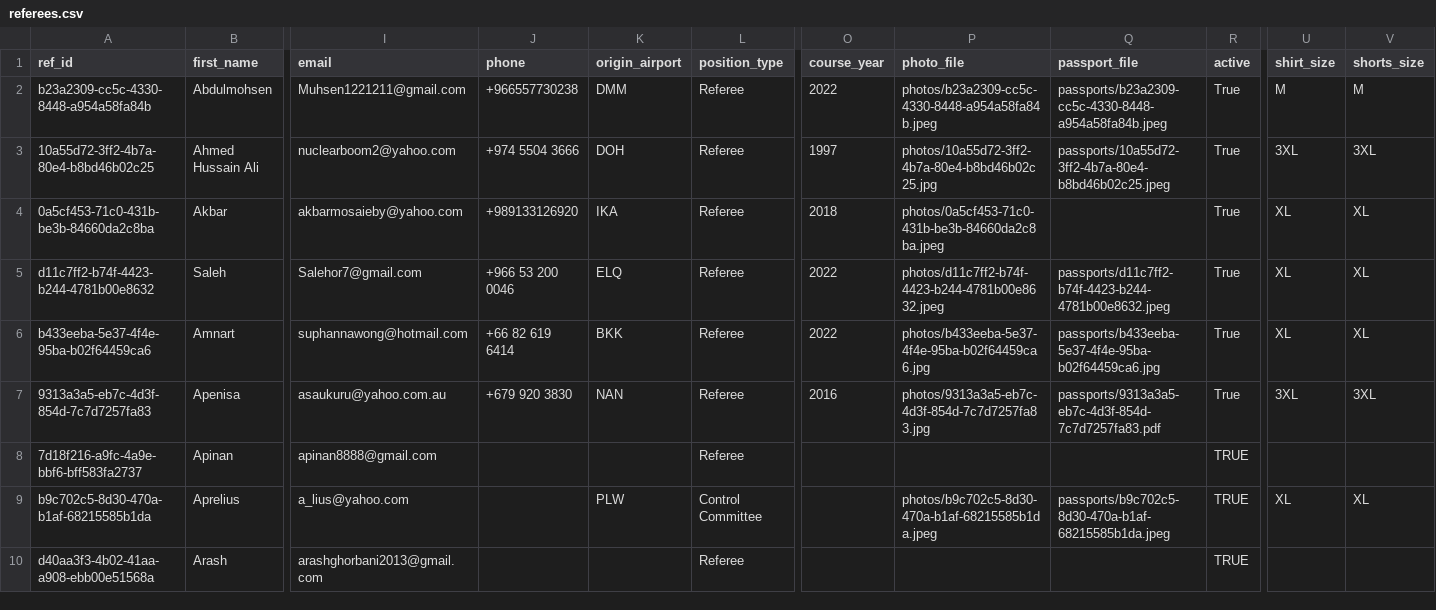
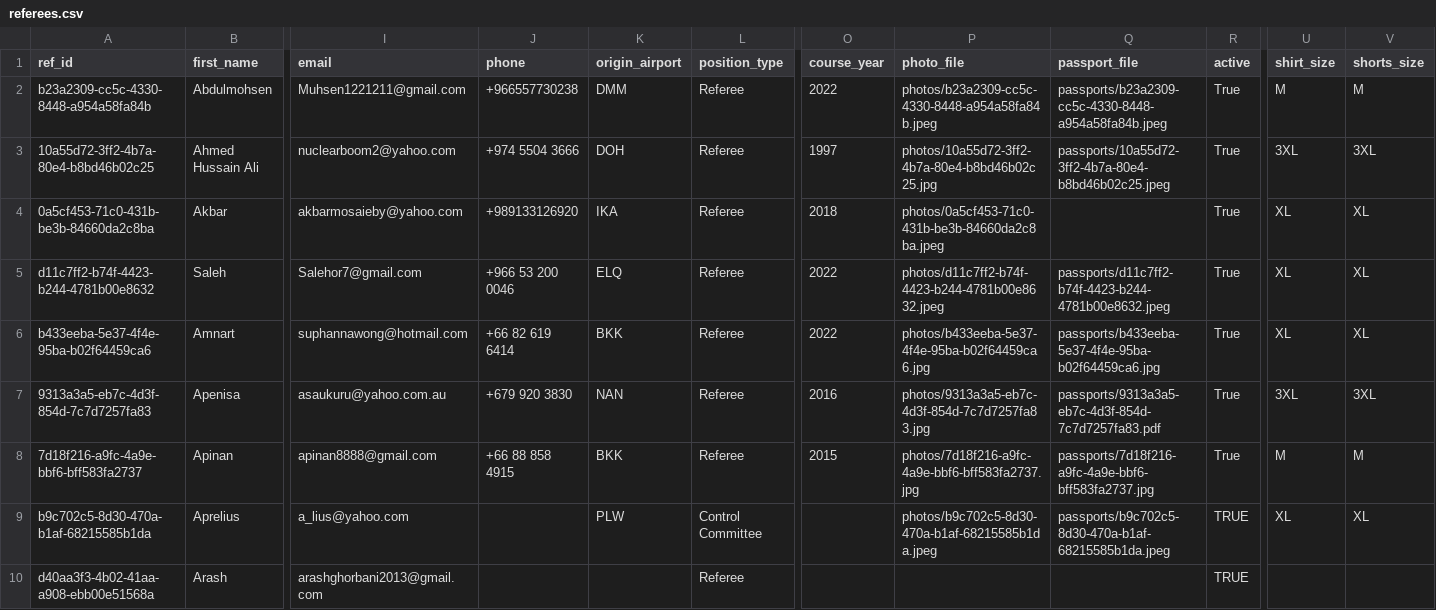
Before and after one commit to avcbeach/referee-database, a CSV file: data/referees.csv, drawn as a sheet; only a part is shown, gaps mark what is left out; the diff names each change by its address in the sheet, - before the commit and + after, or states it on an @@ line.

Commit message:
Update referees.csv via referee app

```diff
--- a/data/referees.csv
+++ b/data/referees.csv
-J8 (phone): (empty)
+J8 (phone): +66 88 858 4915
-K8 (origin_airport): (empty)
+K8 (origin_airport): BKK
-O8 (course_year): (empty)
+O8 (course_year): 2015
-P8 (photo_file): (empty)
+P8 (photo_file): photos/7d18f216-a9fc-4a9e-bbf6-bff583fa2737.jpg
-Q8 (passport_file): (empty)
+Q8 (passport_file): passports/7d18f216-a9fc-4a9e-bbf6-bff583fa2737.jpg
-R8 (active): TRUE
+R8 (active): True
-U8 (shirt_size): (empty)
+U8 (shirt_size): M
-V8 (shorts_size): (empty)
+V8 (shorts_size): M
```
